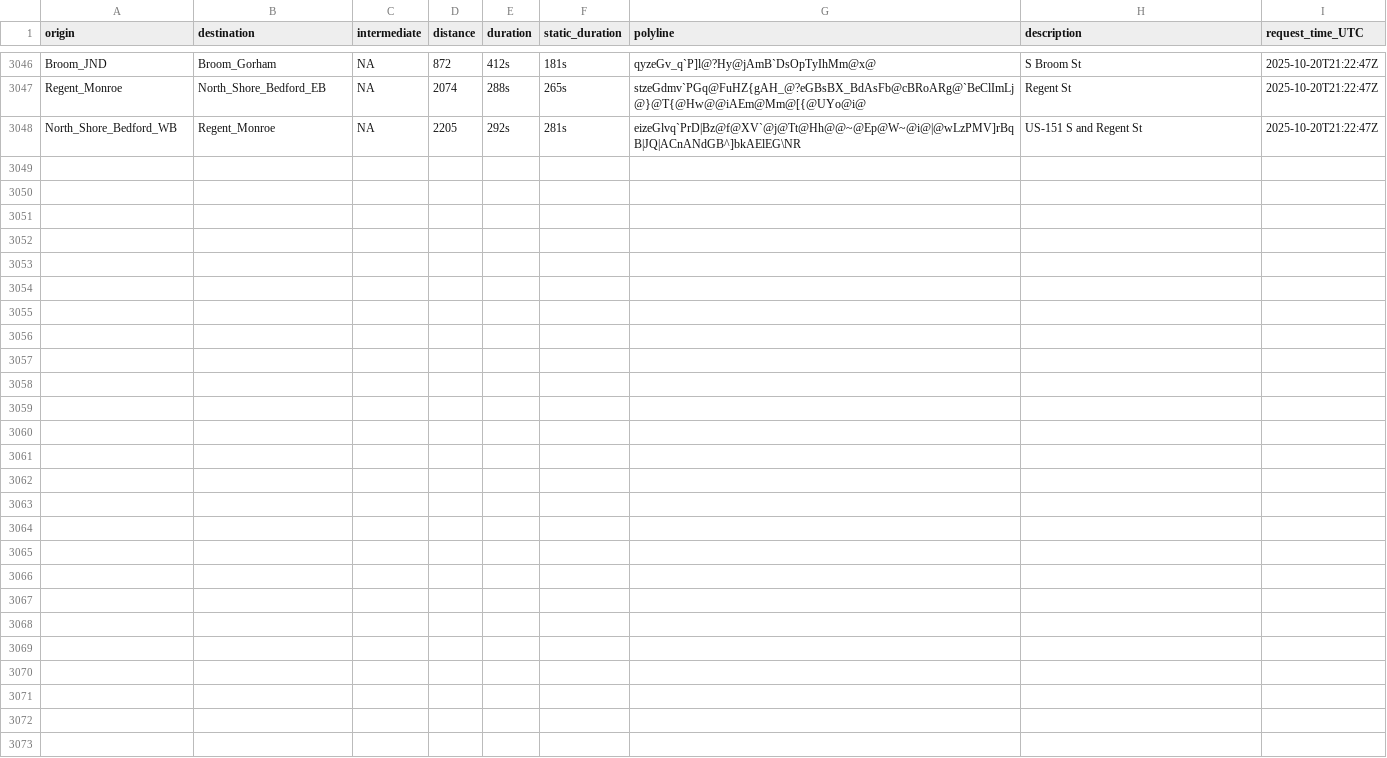
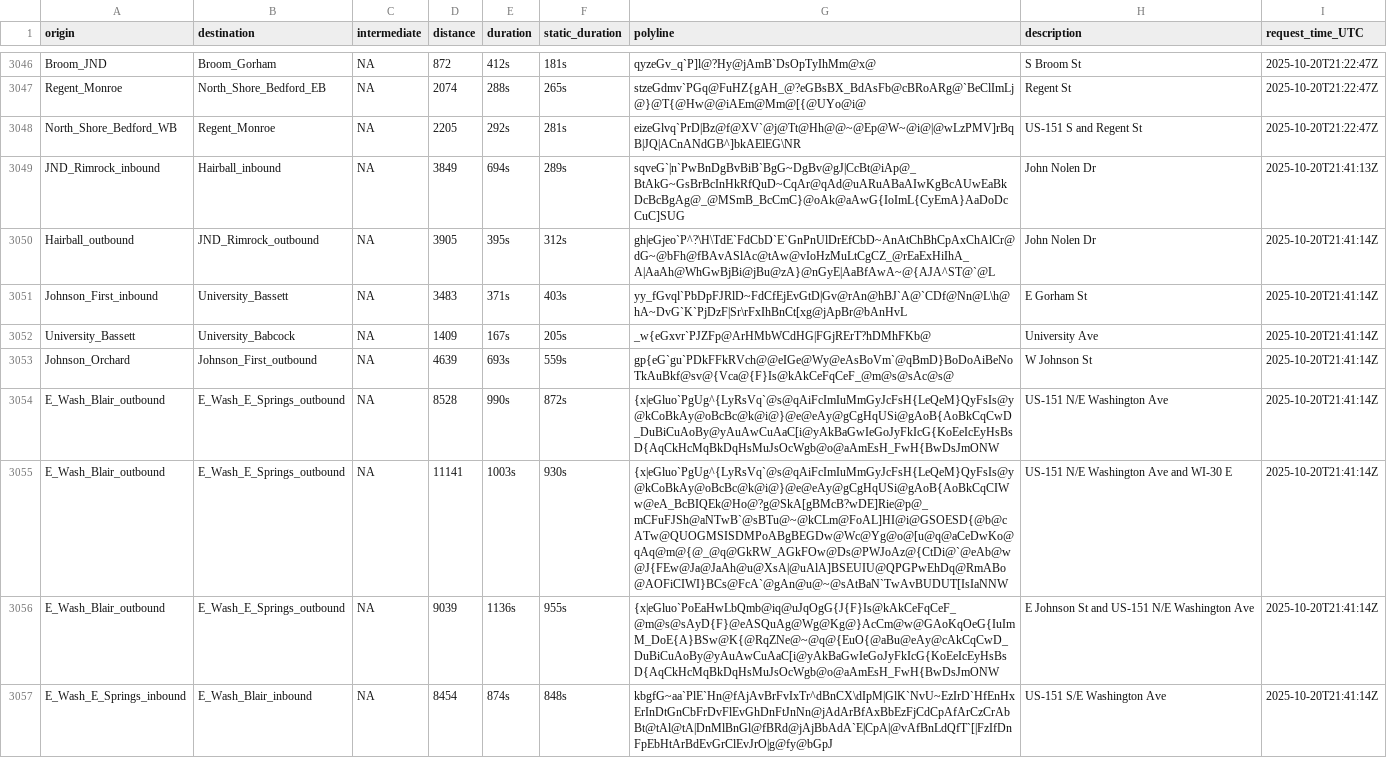
Before and after one commit to vgXhc/travel_time_estimates, a CSV file: data/data_raw.csv, drawn as a sheet; only a part is shown, gaps mark what is left out; the diff covers the shown part only; the diff names each change by its address in the sheet, - before the commit and + after, or states it on an @@ line.

```diff
--- a/data/data_raw.csv
+++ b/data/data_raw.csv
+row 3049: JND_Rimrock_inbound | Hairball_inbound | NA | 3849 | 694s | 289s | sqveG`|n`PwBnDgBvBiB`BgG~DgBv@gJ|CcBt@iAp@_BtAkG~GsBrBcInHkRfQuD~CqAr@qAd@uARuABaAIwKgBcAUwEaBkDcBcBgAg@_@MSmB_BcCmC}@oAk@aAwG{IoImL{CyEmA}AaDoDcCuC]SUG | John Nolen Dr | 2025-10-20T21:41:13Z
+row 3050: Hairball_outbound | JND_Rimrock_outbound | NA | 3905 | 395s | 312s | gh|eGjeo`P^?\H\TdE`FdCbD`E`GnPnUlDrEfCbD~AnAtChBhCpAxChAlCr@dG~@bFh@fBAvASlAc@tAw@vIoHzMuLtCgCZ_@rEaExHiIhA_A|AaAh@WhGwBjBi@jBu@zA}@nGyE|AaBfAwA~@{AJA^ST@`@L | John Nolen Dr | 2025-10-20T21:41:14Z
+row 3051: Johnson_First_inbound | University_Bassett | NA | 3483 | 371s | 403s | yy_fGvql`PbDpFJRlD~FdCfEjEvGtD|Gv@rAn@hBJ`A@`CDf@Nn@L\h@hA~DvG`K`PjDzF|Sr\rFxIhBnCt[xg@jApBr@bAnHvL | E Gorham St | 2025-10-20T21:41:14Z
+row 3052: University_Bassett | University_Babcock | NA | 1409 | 167s | 205s | _w{eGxvr`PJZFp@ArHMbWCdHG|FGjRErT?hDMhFKb@ | University Ave | 2025-10-20T21:41:14Z
+row 3053: Johnson_Orchard | Johnson_First_outbound | NA | 4639 | 693s | 559s | gp{eG`gu`PDkFFkRVch@@eIGe@Wy@eAsBoVm`@qBmD}BoDoAiBeNoTkAuBkf@sv@{Vca@{F}Is@kAkCeFqCeF_@m@s@sAc@s@ | W Johnson St | 2025-10-20T21:41:14Z
+row 3054: E_Wash_Blair_outbound | E_Wash_E_Springs_outbound | NA | 8528 | 990s | 872s | {x|eGluo`PgUg^{LyRsVq`@s@qAiFcImIuMmGyJcFsH{LeQeM}QyFsIs@y@kCoBkAy@oBcBc@k@i@}@e@eAy@gCgHqUSi@gAoB{AoBkCqCwD_DuBiCuAoBy@yAuAwCuAaC[i@yAkBaGwIeGoJyFkIcG{KoEeIcEyHsBsD{AqCkHcMqBkDqHsMuJsOcWgb@o@aAmEsH_FwH{BwDsJmONW | US-151 N/E Washington Ave | 2025-10-20T21:41:14Z
+row 3055: E_Wash_Blair_outbound | E_Wash_E_Springs_outbound | NA | 11141 | 1003s | 930s | {x|eGluo`PgUg^{LyRsVq`@s@qAiFcImIuMmGyJcFsH{LeQeM}QyFsIs@y@kCoBkAy@oBcBc@k@i@}@e@eAy@gCgHqUSi@gAoB{AoBkCqCIWw@eA_BcBIQEk@Ho@?g@SkA[gBMcB?wDE]Rie@p@_mCFuFJSh@aNTwB`@sBTu@~@kCLm@FoAL]HI@i@GSOESD{@b@cATw@QUOGMSISDMPoABgBEGDw@Wc@Yg@o@[u@q@aCeDwKo@qAq@m@{@_@q@GkRW_AGkFOw@Ds@PWJoAz@{CtDi@`@eAb@w@J{FEw@Ja@JaAh@u@XsA|@uAlA]BSEUIU@QPGPwEhDq@RmABo@AOFiCIWI}BCs@FcA`@gAn@u@~@sAtBaN`TwAvBUDUT[IsIaNNW | US-151 N/E Washington Ave and WI-30 E | 2025-10-20T21:41:14Z
+row 3056: E_Wash_Blair_outbound | E_Wash_E_Springs_outbound | NA | 9039 | 1136s | 955s | {x|eGluo`PoEaHwLbQmb@iq@uJqOgG{J{F}Is@kAkCeFqCeF_@m@s@sAyD{F}@eASQuAg@Wg@Kg@}AcCm@w@GAoKqOeG{IuImM_DoE{A}BSw@K{@RqZNe@~@q@{EuO{@aBu@eAy@cAkCqCwD_DuBiCuAoBy@yAuAwCuAaC[i@yAkBaGwIeGoJyFkIcG{KoEeIcEyHsBsD{AqCkHcMqBkDqHsMuJsOcWgb@o@aAmEsH_FwH{BwDsJmONW | E Johnson St and US-151 N/E Washington Ave | 2025-10-20T21:41:14Z
+row 3057: E_Wash_E_Springs_inbound | E_Wash_Blair_inbound | NA | 8454 | 874s | 848s | kbgfG~aa`PlE`Hn@fAjAvBrFvIxTr^dBnCX\dIpM|GlK`NvU~EzIrD`HfEnHxErInDtGnCbFrDvFlEvGhDnFtJnNn@jAdArBfAxBbEzFjCdCpAfArCzCrAbBt@tAl@tA|DnMlBnGl@fBRd@jAjBbAdA`E|CpA|@vAfBnLdQfT`[|FzIfDnFpEbHtArBdEvGrClEvJrO|g@fy@bGpJ | US-151 S/E Washington Ave | 2025-10-20T21:41:14Z
```
Also changed, not shown: 9 added rows elsewhere in this file, 2 other files.
